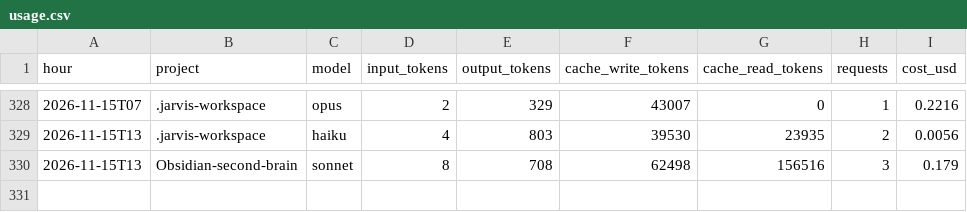
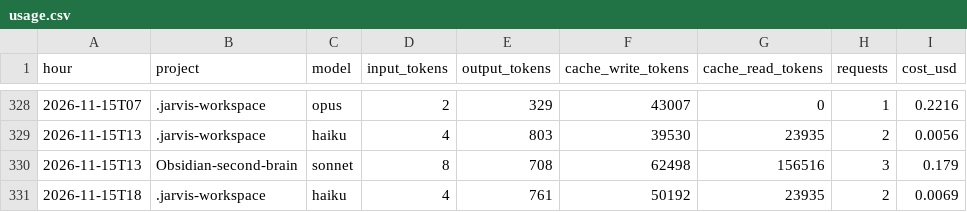
Before and after one commit to Baskers1/claude-usage-data, a CSV file: usage.csv, drawn as a sheet; only a part is shown, gaps mark what is left out.

Commit message:
usage 2026-11-15T18:19:09Z

```diff
--- a/usage.csv
+++ b/usage.csv
@@ -330 +330,2 @@ hour,project,model,input_tokens,output_tokens,cache_write_tokens,cache_read_toke
 2026-11-15T13,Obsidian-second-brain,sonnet,8,708,62498,156516,3,0.179
+2026-11-15T18,.jarvis-workspace,haiku,4,761,50192,23935,2,0.0069
```
Also changed, not shown: 1 other file.
